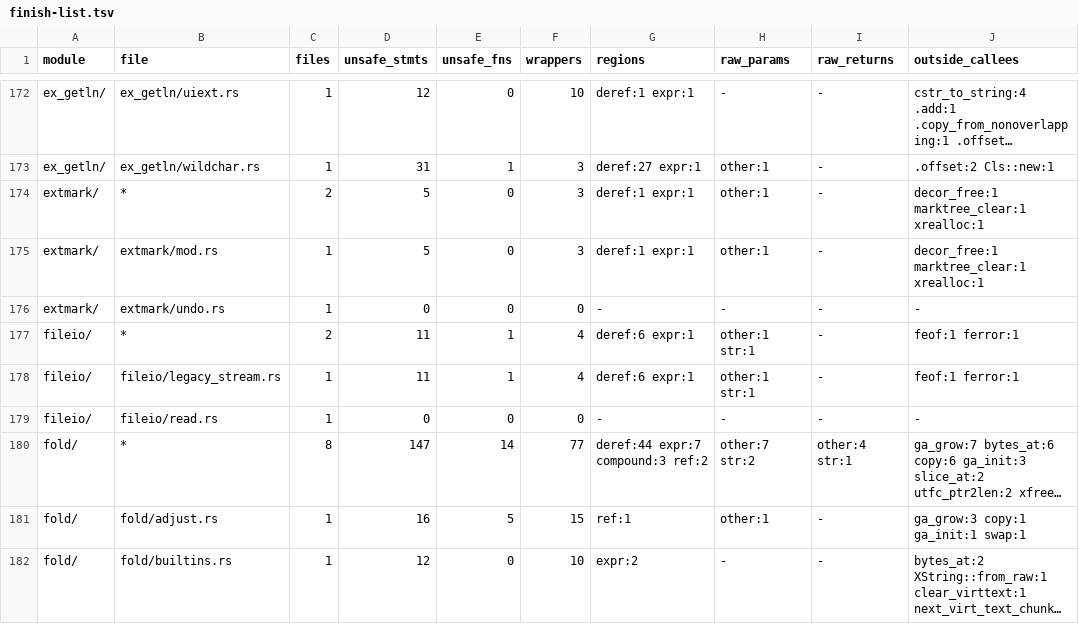
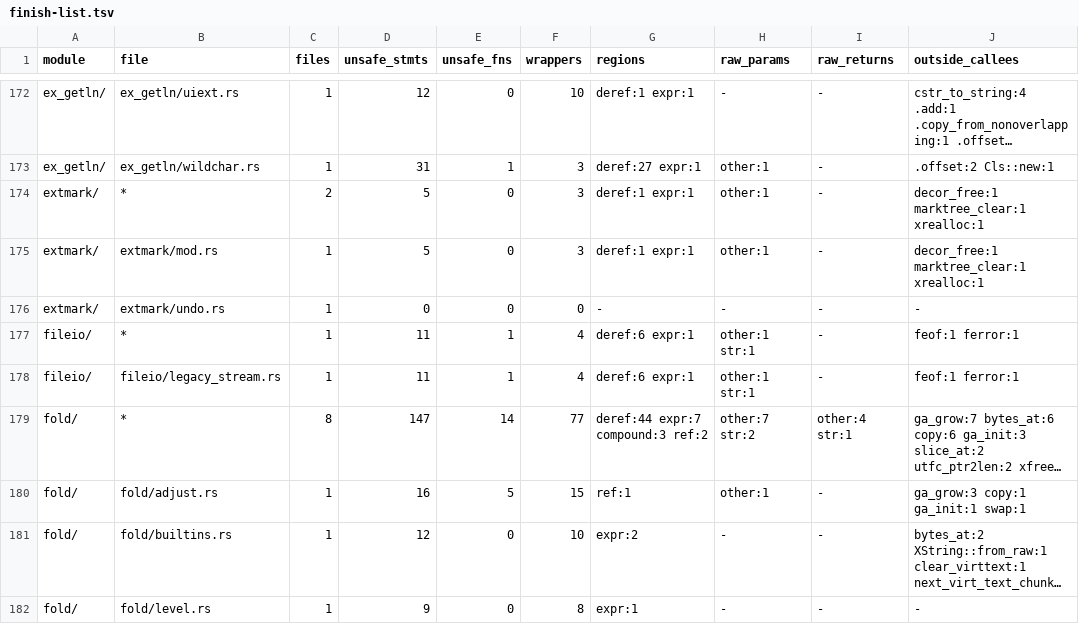
Before and after one commit to PsychoLlama/nvim.rs, a TSV file: metrics/finish-list.tsv, drawn as a sheet; only a part is shown, gaps mark what is left out; the shorter side is filled out with more unchanged rows; long unchanged cells end in …; the diff names each change by its address in the sheet, - before the commit and + after, or states it on an @@ line.

Commit message:
Forbid unsafe code in fileio/read.rs and the completion tests
`fileio/read.rs` kept `#![allow(unsafe_code)]` after the reader moved onto
owned buffers, with no unsafe left in it: its one child, `read/tail.rs`,
already forbids, so the `forbid` reaches nothing that needs the allow.
`files_allowing_unsafe_code` 564 → 563.

`insexpand/tests.rs` carried neither attribute — the only non-`mod.rs` file
in the tree that did — and holds no unsafe; it takes `forbid` like the other
finished test modules.

`fileio/mod.rs` stays as it is (neither attribute): `legacy_stream.rs`, the
`vim_fgets` reader over a C `FILE *`, is its child and still allows, and a
`forbid` on the parent would make that an `E0453`.

```diff
--- a/metrics/finish-list.tsv
+++ b/metrics/finish-list.tsv
-C177 (files): 2
+C177 (files): 1
-row 179: fileio/ | fileio/read.rs | 1 | 0 | 0 | 0 | - | - | - | -
```
Also changed, not shown: 3 other files.
